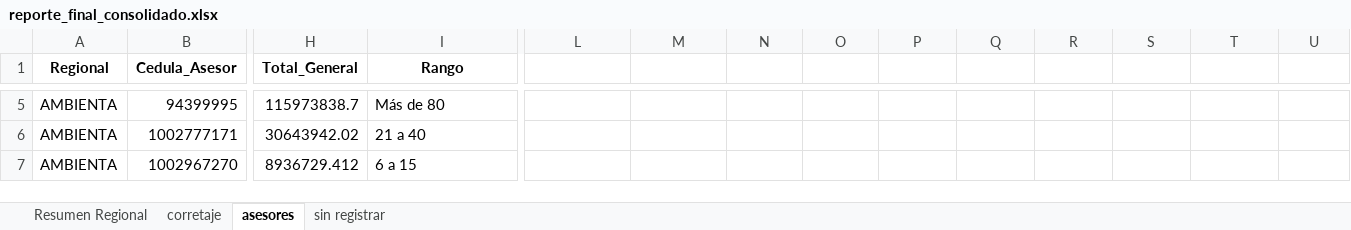
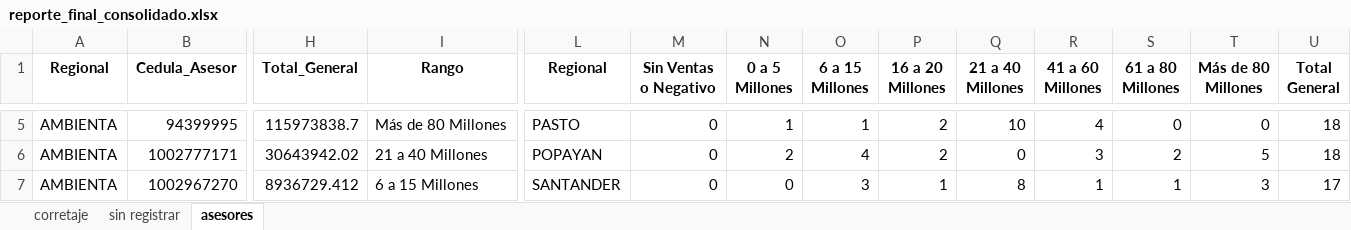
Before and after one commit to balvin22/Financiera-reprotes, an Excel workbook: reporte_final_consolidado.xlsx, sheet asesores, drawn as a sheet; only a part is shown, gaps mark what is left out; values as stored, in another font and other column widths than the file's, no borders; the diff covers the shown part only; the diff names each change by its address in the sheet, - before the commit and + after, or states it on an @@ line.

```diff
--- a/reporte_final_consolidado.xlsx (sheet asesores)
+++ b/reporte_final_consolidado.xlsx (sheet asesores)
-sheet tab: Resumen Regional
@@ sheet tab order changed: corretaje | sin registrar | asesores @@
-L1: (empty)
+L1: Regional
-M1: (empty)
+M1: Sin Ventas o Negativo
-N1: (empty)
+N1: 0 a 5 Millones
-O1: (empty)
+O1: 6 a 15 Millones
-P1: (empty)
+P1: 16 a 20 Millones
-Q1: (empty)
+Q1: 21 a 40 Millones
-R1: (empty)
+R1: 41 a 60 Millones
-S1: (empty)
+S1: 61 a 80 Millones
-T1: (empty)
+T1: Más de 80 Millones
-U1: (empty)
+U1: Total General
-I5 (Rango): Más de 80
+I5 (Rango): Más de 80 Millones
-L5 (Regional): (empty)
+L5 (Regional): PASTO
-M5:M7 (Sin Ventas o Negativo): (empty)
+M5:M7 (Sin Ventas o Negativo): 0
-N5 (0 a 5 Millones): (empty)
+N5 (0 a 5 Millones): 1
-O5 (6 a 15 Millones): (empty)
+O5 (6 a 15 Millones): 1
-P5:P6 (16 a 20 Millones): (empty)
+P5:P6 (16 a 20 Millones): 2
-Q5 (21 a 40 Millones): (empty)
+Q5 (21 a 40 Millones): 10
-R5 (41 a 60 Millones): (empty)
+R5 (41 a 60 Millones): 4
-S5 (61 a 80 Millones): (empty)
+S5 (61 a 80 Millones): 0
-T5 (Más de 80 Millones): (empty)
+T5 (Más de 80 Millones): 0
-U5:U6 (Total General): (empty)
+U5:U6 (Total General): 18
-I6 (Rango): 21 a 40
+I6 (Rango): 21 a 40 Millones
-L6 (Regional): (empty)
+L6 (Regional): POPAYAN
-N6 (0 a 5 Millones): (empty)
+N6 (0 a 5 Millones): 2
-O6 (6 a 15 Millones): (empty)
+O6 (6 a 15 Millones): 4
-Q6 (21 a 40 Millones): (empty)
+Q6 (21 a 40 Millones): 0
-R6 (41 a 60 Millones): (empty)
+R6 (41 a 60 Millones): 3
-S6 (61 a 80 Millones): (empty)
+S6 (61 a 80 Millones): 2
-T6 (Más de 80 Millones): (empty)
+T6 (Más de 80 Millones): 5
-I7 (Rango): 6 a 15
+I7 (Rango): 6 a 15 Millones
-L7 (Regional): (empty)
+L7 (Regional): SANTANDER
-N7 (0 a 5 Millones): (empty)
+N7 (0 a 5 Millones): 0
-O7 (6 a 15 Millones): (empty)
+O7 (6 a 15 Millones): 3
-P7 (16 a 20 Millones): (empty)
+P7 (16 a 20 Millones): 1
-Q7 (21 a 40 Millones): (empty)
+Q7 (21 a 40 Millones): 8
-R7 (41 a 60 Millones): (empty)
+R7 (41 a 60 Millones): 1
-S7 (61 a 80 Millones): (empty)
+S7 (61 a 80 Millones): 1
-T7 (Más de 80 Millones): (empty)
+T7 (Más de 80 Millones): 3
-U7 (Total General): (empty)
+U7 (Total General): 17
```
Also changed, not shown: 9 added rows, 5 removed rows and 157 edited cells elsewhere in this sheet, sheet sin registrar, sheet corretaje, 28 other files.
